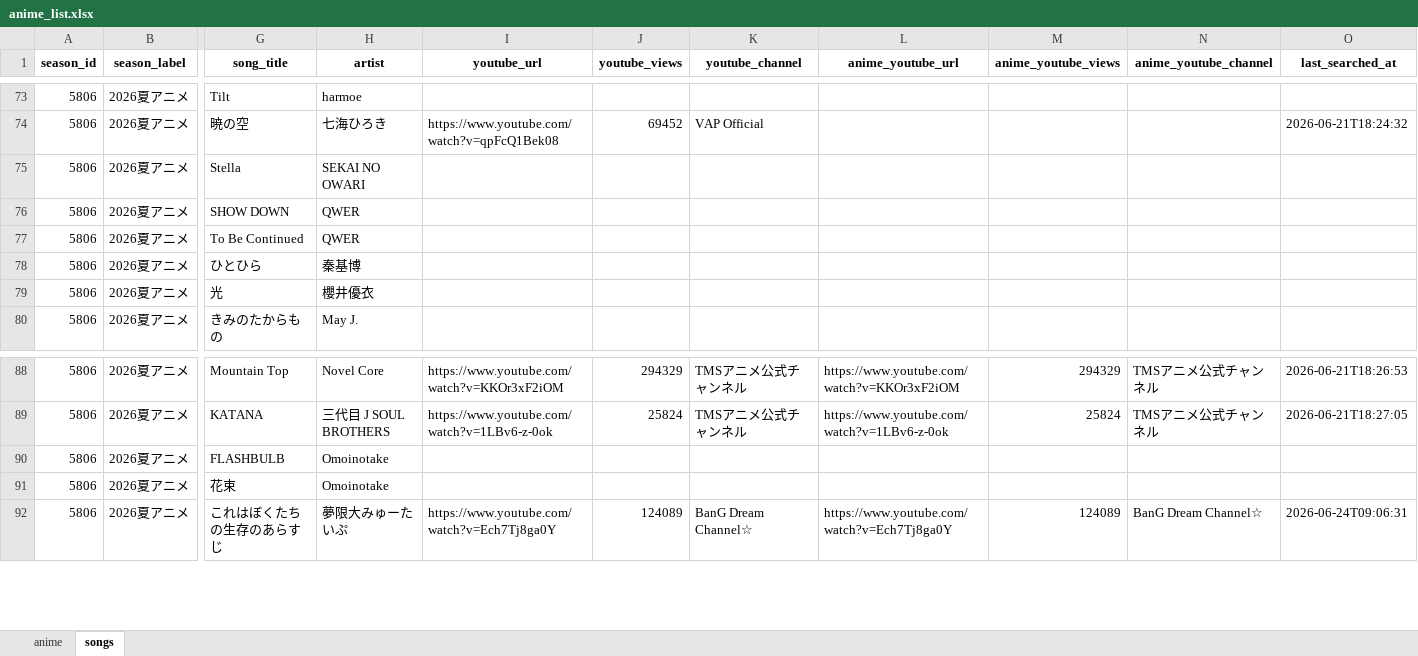
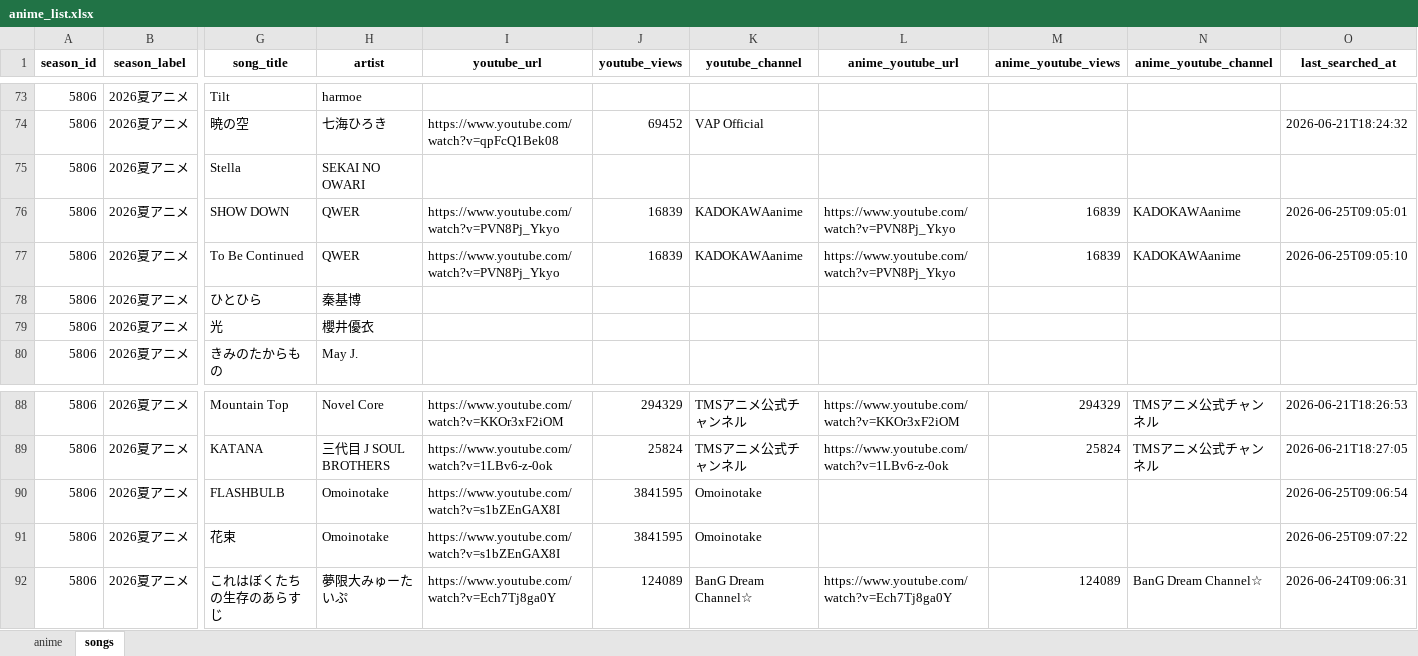
Before and after one commit to kageug/anime-list-updater, an Excel workbook: data/anime_list.xlsx, sheet songs, drawn as a sheet; only a part is shown, gaps mark what is left out; values as stored, in another font and other column widths than the file's, no borders; the diff names each change by its address in the sheet, - before the commit and + after, or states it on an @@ line.

Commit message:
auto: anime list update (PC) 2026-06-25

```diff
--- a/data/anime_list.xlsx (sheet songs)
+++ b/data/anime_list.xlsx (sheet songs)
-I76:I77 (youtube_url): (empty)
+I76:I77 (youtube_url): https://www.youtube.com/watch?v=PVN8Pj_Ykyo
-J76:J77 (youtube_views): (empty)
+J76:J77 (youtube_views): 16839
-K76:K77 (youtube_channel): (empty)
+K76:K77 (youtube_channel): KADOKAWAanime
-L76:L77 (anime_youtube_url): (empty)
+L76:L77 (anime_youtube_url): https://www.youtube.com/watch?v=PVN8Pj_Ykyo
-M76:M77 (anime_youtube_views): (empty)
+M76:M77 (anime_youtube_views): 16839
-N76:N77 (anime_youtube_channel): (empty)
+N76:N77 (anime_youtube_channel): KADOKAWAanime
-O76 (last_searched_at): (empty)
+O76 (last_searched_at): 2026-06-25T09:05:01
-O77 (last_searched_at): (empty)
+O77 (last_searched_at): 2026-06-25T09:05:10
-I90:I91 (youtube_url): (empty)
+I90:I91 (youtube_url): https://www.youtube.com/watch?v=s1bZEnGAX8I
-J90:J91 (youtube_views): (empty)
+J90:J91 (youtube_views): 3841595
-K90:K91 (youtube_channel): (empty)
+K90:K91 (youtube_channel): Omoinotake
-O90 (last_searched_at): (empty)
+O90 (last_searched_at): 2026-06-25T09:06:54
-O91 (last_searched_at): (empty)
+O91 (last_searched_at): 2026-06-25T09:07:22
```
Also changed, not shown: sheet anime, 4 other files.
